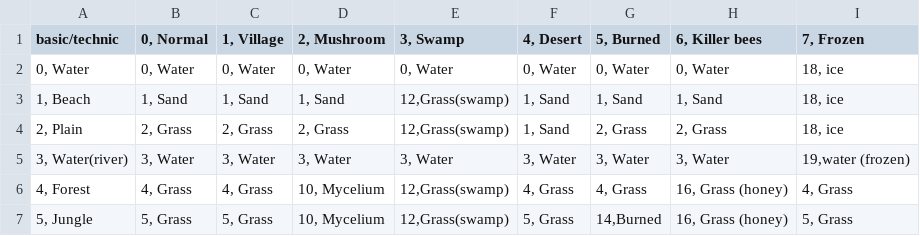
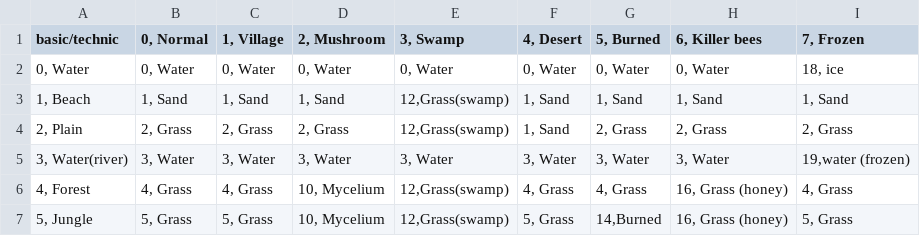
Before and after one commit to Lyniat/rogue-island, a CSV file: data/configurations/biomes.csv, drawn as a sheet.

```diff
--- a/data/configurations/biomes.csv
+++ b/data/configurations/biomes.csv
@@ -2,4 +2,4 @@ basic/technic;0, Normal;1, Village;2, Mushroom;3, Swamp;4, Desert;5, Burned;6, K
 0, Water;0, Water;0, Water;0, Water;0, Water;0, Water;0, Water;0, Water;18, ice
-1, Beach;1, Sand;1, Sand;1, Sand;12,Grass(swamp);1, Sand;1, Sand;1, Sand;18, ice
-2, Plain;2, Grass;2, Grass;2, Grass;12,Grass(swamp);1, Sand;2, Grass;2, Grass;18, ice
+1, Beach;1, Sand;1, Sand;1, Sand;12,Grass(swamp);1, Sand;1, Sand;1, Sand;1, Sand
+2, Plain;2, Grass;2, Grass;2, Grass;12,Grass(swamp);1, Sand;2, Grass;2, Grass;2, Grass
 3, Water(river);3, Water;3, Water;3, Water;3, Water;3, Water;3, Water;3, Water;19,water (frozen)
```
Also changed, not shown: 9 other files.
